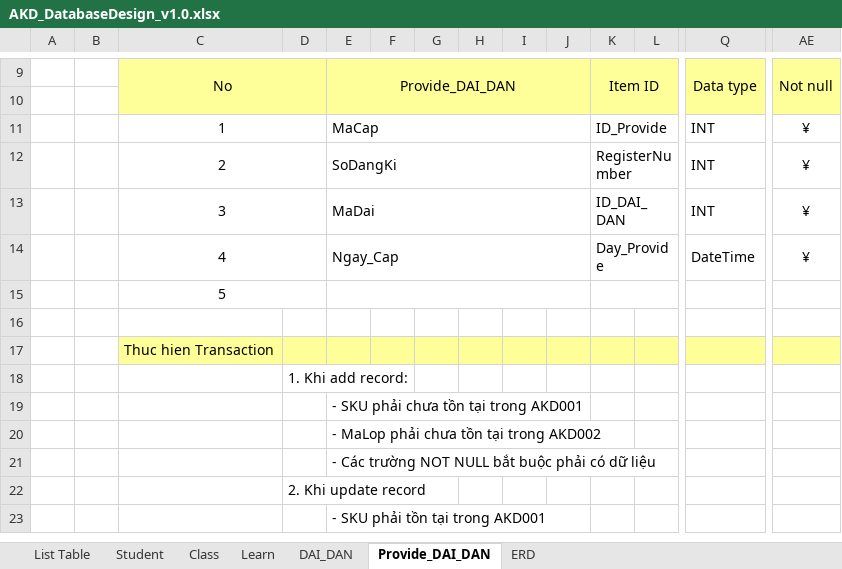
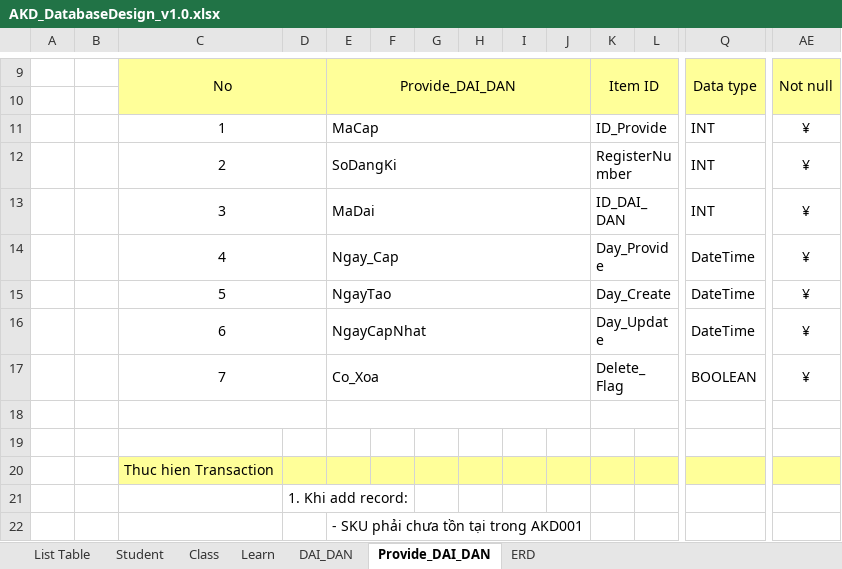
Before and after one commit to 15110079/C-_WF-Intership-, an Excel workbook: AKD_DatabaseDesign_v1.0.xlsx, sheet Provide_DAI_DAN, drawn as a sheet; only a part is shown, gaps mark what is left out; the shorter side is filled out with more unchanged rows; values as stored, in another font and other column widths than the file's, no borders; addresses are those after the commit; rows hold the shown columns only; the diff names each change by its address in the sheet, - before the commit and + after, or states it on an @@ line.

```diff
--- a/AKD_DatabaseDesign_v1.0.xlsx (sheet Provide_DAI_DAN)
+++ b/AKD_DatabaseDesign_v1.0.xlsx (sheet Provide_DAI_DAN)
+row 15:  |  | 5 |  | NgayTao |  |  |  |  |  | Day_Create |  | DateTime | ¥
+row 16:  |  | 6 |  | NgayCapNhat |  |  |  |  |  | Day_Update |  | DateTime | ¥
+row 17:  |  | 7 |  | Co_Xoa |  |  |  |  |  | Delete_Flag |  | BOOLEAN | ¥
-C18: 5
+C18: (empty)
```
Also changed, not shown: sheet ERD, sheet Class, sheet DAI_DAN, sheet Student, sheet Learn, charts or pictures, 1 other file.
